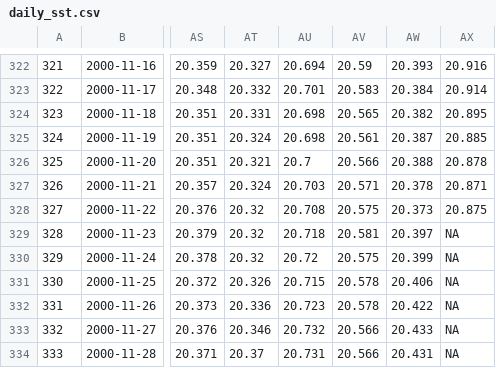
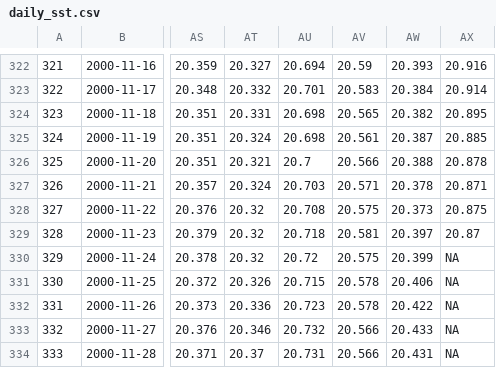
Before and after one commit to RobinKohrs/climateTracker, a CSV file: output/daily_sst/daily_sst.csv, drawn as a sheet; only a part is shown, gaps mark what is left out; the diff names each change by its address in the sheet, - before the commit and + after, or states it on an @@ line.

```diff
--- a/output/daily_sst/daily_sst.csv
+++ b/output/daily_sst/daily_sst.csv
-AX329: NA
+AX329: 20.87
```
Also changed, not shown: output/daily_sst/daily_sst_anomalies.csv.
